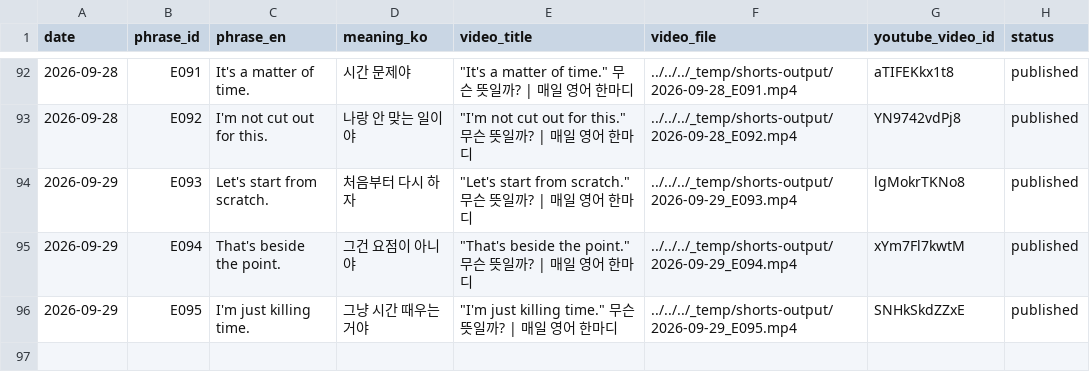
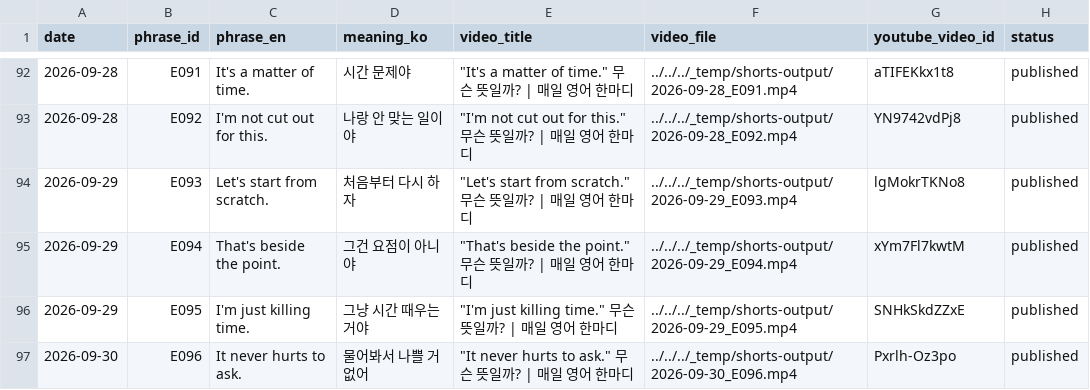
Before and after one commit to 1230-png/Soop1230, a CSV file: channel_200y3b/used_log.csv, drawn as a sheet; only a part is shown, gaps mark what is left out; the diff names each change by its address in the sheet, - before the commit and + after, or states it on an @@ line.

```diff
--- a/channel_200y3b/used_log.csv
+++ b/channel_200y3b/used_log.csv
+row 97: 2026-09-30 | E096 | It never hurts to ask. | 물어봐서 나쁠 거 없어 | "It never hurts to ask." 무슨 뜻일까? | 매일 영어 한마디 | ../../../_temp/shorts-output/2026-09-30_E096.mp4 | Pxrlh-Oz3po | published
```
